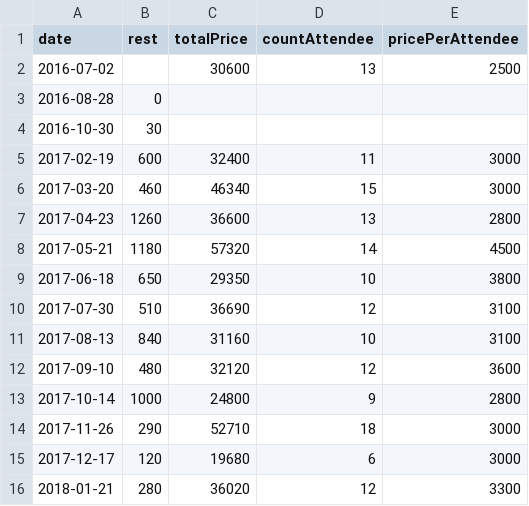
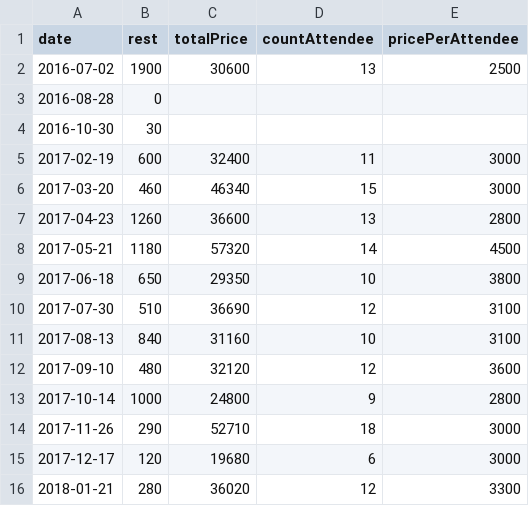
Before and after one commit to hasmoku/fund, a CSV file: record.csv, drawn as a sheet.

Commit message:
Fill missing rest price

```diff
--- a/record.csv
+++ b/record.csv
@@ -1,3 +1,3 @@
 date      ,      rest, totalPrice, countAttendee, pricePerAttendee
-2016-07-02,          , 30600     , 13           , 2500
+2016-07-02,      1900, 30600     , 13           , 2500
 2016-08-28,         0,,,
```
